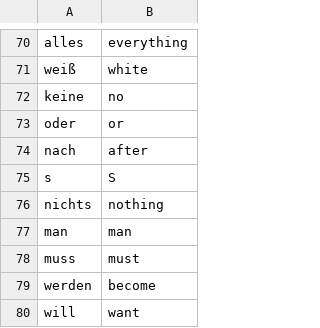
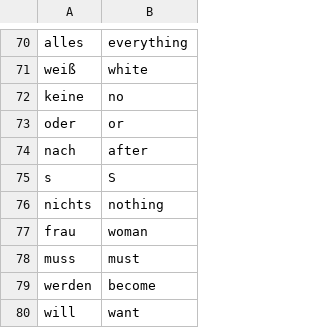
Before and after one commit to teddyCodex/Python-Projects, a CSV file: flash_cards_py/data/de-en.csv, drawn as a sheet; only a part is shown, gaps mark what is left out.

Commit message:
added new word to data file

```diff
--- a/flash_cards_py/data/de-en.csv
+++ b/flash_cards_py/data/de-en.csv
@@ -76,3 +76,3 @@ s,S
 nichts,nothing
-man,man
+frau,woman
 muss,must
```
